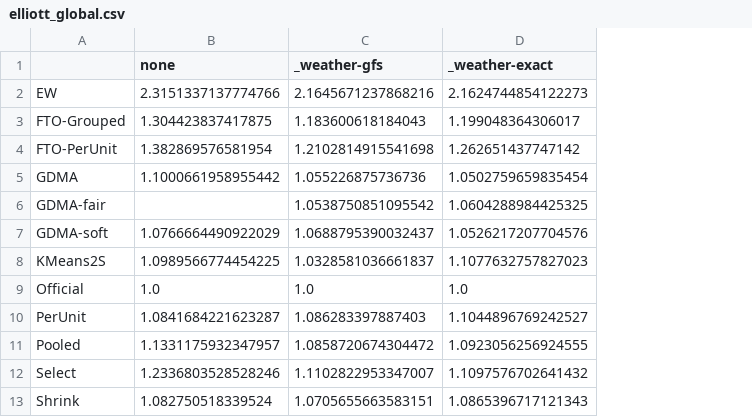
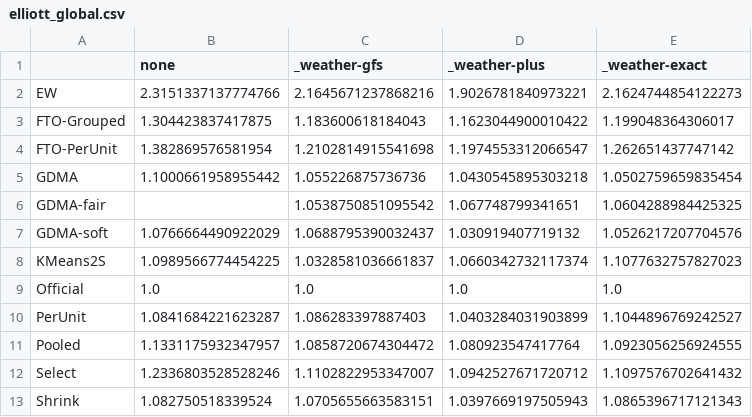
Before and after one commit to vinhqdang/economics_data_science, a CSV file: results/elliott_global.csv, drawn as a sheet; the diff names each change by its address in the sheet, - before the commit and + after, or states it on an @@ line.

Commit message:
Global backtest and Winter Storm Elliott comparison with multi-variable weather candidates

```diff
--- a/results/elliott_global.csv
+++ b/results/elliott_global.csv
+column D (_weather-plus), rows 2-13: 1.9026781840973221 | 1.1623044900010422 | 1.1974553312066547 | 1.0430545895303218 | 1.067748799341651 | 1.030919407719132 | 1.0660342732117374 | 1.0 | 1.0403284031903899 | 1.080923547417764 | 1.0942527671720712 | 1.0397669197505943
```
